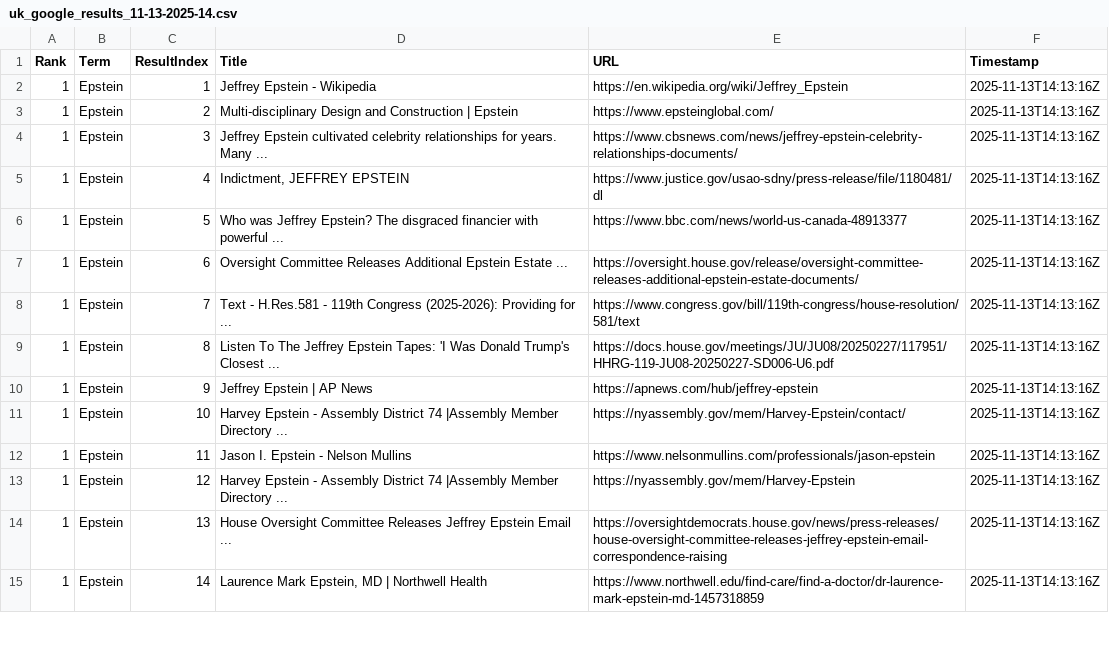
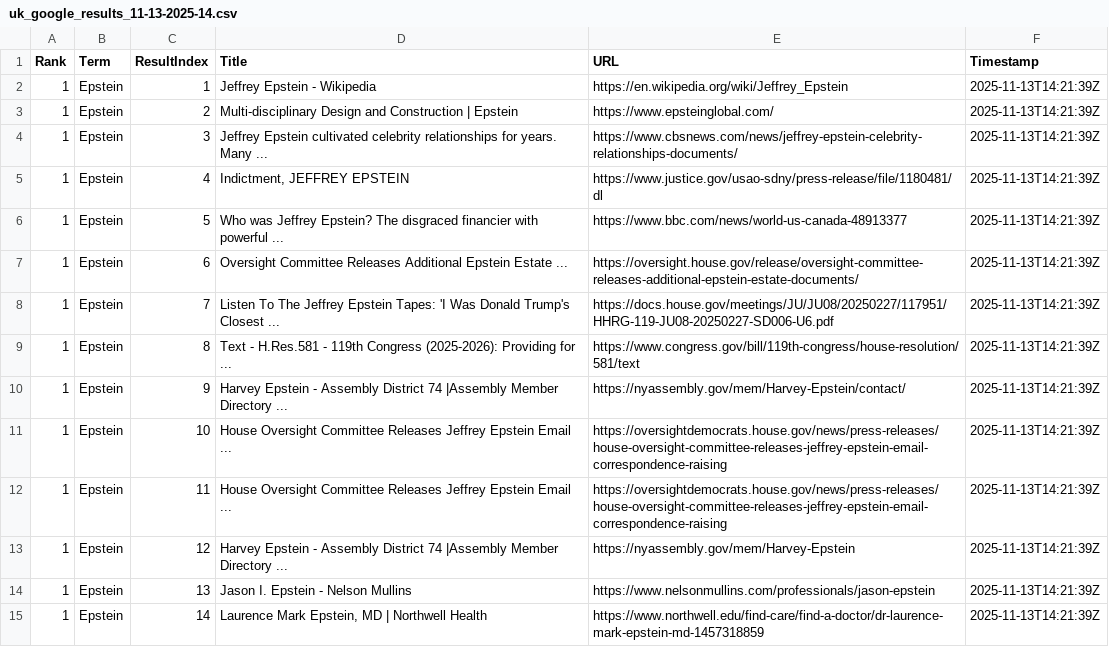
Before and after one commit to btfuhrma/CIS-540-Trend-Misuse, a CSV file: CSV_Search_Results/uk_google_results_11-13-2025-14.csv, drawn as a sheet; only a part is shown; the diff covers the shown part only.

```diff
--- a/CSV_Search_Results/uk_google_results_11-13-2025-14.csv
+++ b/CSV_Search_Results/uk_google_results_11-13-2025-14.csv
@@ -1,15 +1,15 @@
 Rank,Term,ResultIndex,Title,URL,Timestamp
-1,Epstein,1,Jeffrey Epstein - Wikipedia,https://en.wikipedia.org/wiki/Jeffrey_Epstein,2025-11-13T14:13:16Z
-1,Epstein,2,Multi-disciplinary Design and Construction | Epstein,https://www.epsteinglobal.com/,2025-11-13T14:13:16Z
-1,Epstein,3,Jeffrey Epstein cultivated celebrity relationships for years. Many ...,https://www.cbsnews.com/news/jeffrey-epstein-celebrity-relationships-documents/,2025-11-13T14:13:16Z
-1,Epstein,4,"Indictment, JEFFREY EPSTEIN",https://www.justice.gov/usao-sdny/press-release/file/1180481/dl,2025-11-13T14:13:16Z
-1,Epstein,5,Who was Jeffrey Epstein? The disgraced financier with powerful ...,https://www.bbc.com/news/world-us-canada-48913377,2025-11-13T14:13:16Z
-1,Epstein,6,Oversight Committee Releases Additional Epstein Estate ...,https://oversight.house.gov/release/oversight-committee-releases-additional-epstein-estate-documents/,2025-11-13T14:13:16Z
-1,Epstein,7,Text - H.Res.581 - 119th Congress (2025-2026): Providing for ...,https://www.congress.gov/bill/119th-congress/house-resolution/581/text,2025-11-13T14:13:16Z
-1,Epstein,8,Listen To The Jeffrey Epstein Tapes: 'I Was Donald Trump's Closest ...,https://docs.house.gov/meetings/JU/JU08/20250227/117951/HHRG-119-JU08-20250227-SD006-U6.pdf,2025-11-13T14:13:16Z
-1,Epstein,9,Jeffrey Epstein | AP News,https://apnews.com/hub/jeffrey-epstein,2025-11-13T14:13:16Z
-1,Epstein,10,Harvey Epstein - Assembly District 74 |Assembly Member Directory ...,https://nyassembly.gov/mem/Harvey-Epstein/contact/,2025-11-13T14:13:16Z
-1,Epstein,11,Jason I. Epstein - Nelson Mullins,https://www.nelsonmullins.com/professionals/jason-epstein,2025-11-13T14:13:16Z
-1,Epstein,12,Harvey Epstein - Assembly District 74 |Assembly Member Directory ...,https://nyassembly.gov/mem/Harvey-Epstein,2025-11-13T14:13:16Z
-1,Epstein,13,House Oversight Committee Releases Jeffrey Epstein Email ...,https://oversightdemocrats.house.gov/news/press-releases/house-oversight-committee-releases-jeffrey-epstein-email-correspondence-raising,2025-11-13T14:13:16Z
-1,Epstein,14,"Laurence Mark Epstein, MD | Northwell Health",https://www.northwell.edu/find-care/find-a-doctor/dr-laurence-mark-epstein-md-1457318859,2025-11-13T14:13:16Z
+1,Epstein,1,Jeffrey Epstein - Wikipedia,https://en.wikipedia.org/wiki/Jeffrey_Epstein,2025-11-13T14:21:39Z
+1,Epstein,2,Multi-disciplinary Design and Construction | Epstein,https://www.epsteinglobal.com/,2025-11-13T14:21:39Z
+1,Epstein,3,Jeffrey Epstein cultivated celebrity relationships for years. Many ...,https://www.cbsnews.com/news/jeffrey-epstein-celebrity-relationships-documents/,2025-11-13T14:21:39Z
+1,Epstein,4,"Indictment, JEFFREY EPSTEIN",https://www.justice.gov/usao-sdny/press-release/file/1180481/dl,2025-11-13T14:21:39Z
+1,Epstein,5,Who was Jeffrey Epstein? The disgraced financier with powerful ...,https://www.bbc.com/news/world-us-canada-48913377,2025-11-13T14:21:39Z
+1,Epstein,6,Oversight Committee Releases Additional Epstein Estate ...,https://oversight.house.gov/release/oversight-committee-releases-additional-epstein-estate-documents/,2025-11-13T14:21:39Z
+1,Epstein,7,Listen To The Jeffrey Epstein Tapes: 'I Was Donald Trump's Closest ...,https://docs.house.gov/meetings/JU/JU08/20250227/117951/HHRG-119-JU08-20250227-SD006-U6.pdf,2025-11-13T14:21:39Z
+1,Epstein,8,Text - H.Res.581 - 119th Congress (2025-2026): Providing for ...,https://www.congress.gov/bill/119th-congress/house-resolution/581/text,2025-11-13T14:21:39Z
+1,Epstein,9,Harvey Epstein - Assembly District 74 |Assembly Member Directory ...,https://nyassembly.gov/mem/Harvey-Epstein/contact/,2025-11-13T14:21:39Z
+1,Epstein,10,House Oversight Committee Releases Jeffrey Epstein Email ...,https://oversightdemocrats.house.gov/news/press-releases/house-oversight-committee-releases-jeffrey-epstein-email-correspondence-raising,2025-11-13T14:21:39Z
+1,Epstein,11,House Oversight Committee Releases Jeffrey Epstein Email ...,https://oversightdemocrats.house.gov/news/press-releases/house-oversight-committee-releases-jeffrey-epstein-email-correspondence-raising,2025-11-13T14:21:39Z
+1,Epstein,12,Harvey Epstein - Assembly District 74 |Assembly Member Directory ...,https://nyassembly.gov/mem/Harvey-Epstein,2025-11-13T14:21:39Z
+1,Epstein,13,Jason I. Epstein - Nelson Mullins,https://www.nelsonmullins.com/professionals/jason-epstein,2025-11-13T14:21:39Z
+1,Epstein,14,"Laurence Mark Epstein, MD | Northwell Health",https://www.northwell.edu/find-care/find-a-doctor/dr-laurence-mark-epstein-md-1457318859,2025-11-13T14:21:39Z
```
Also changed, not shown: 166 edited cells elsewhere in this file, CSV_Search_Results/uk_ddg_results_11-13-2025-14.csv, CSV_Search_Results/us_google_results_11-13-2025-14.csv, 14 other files.
